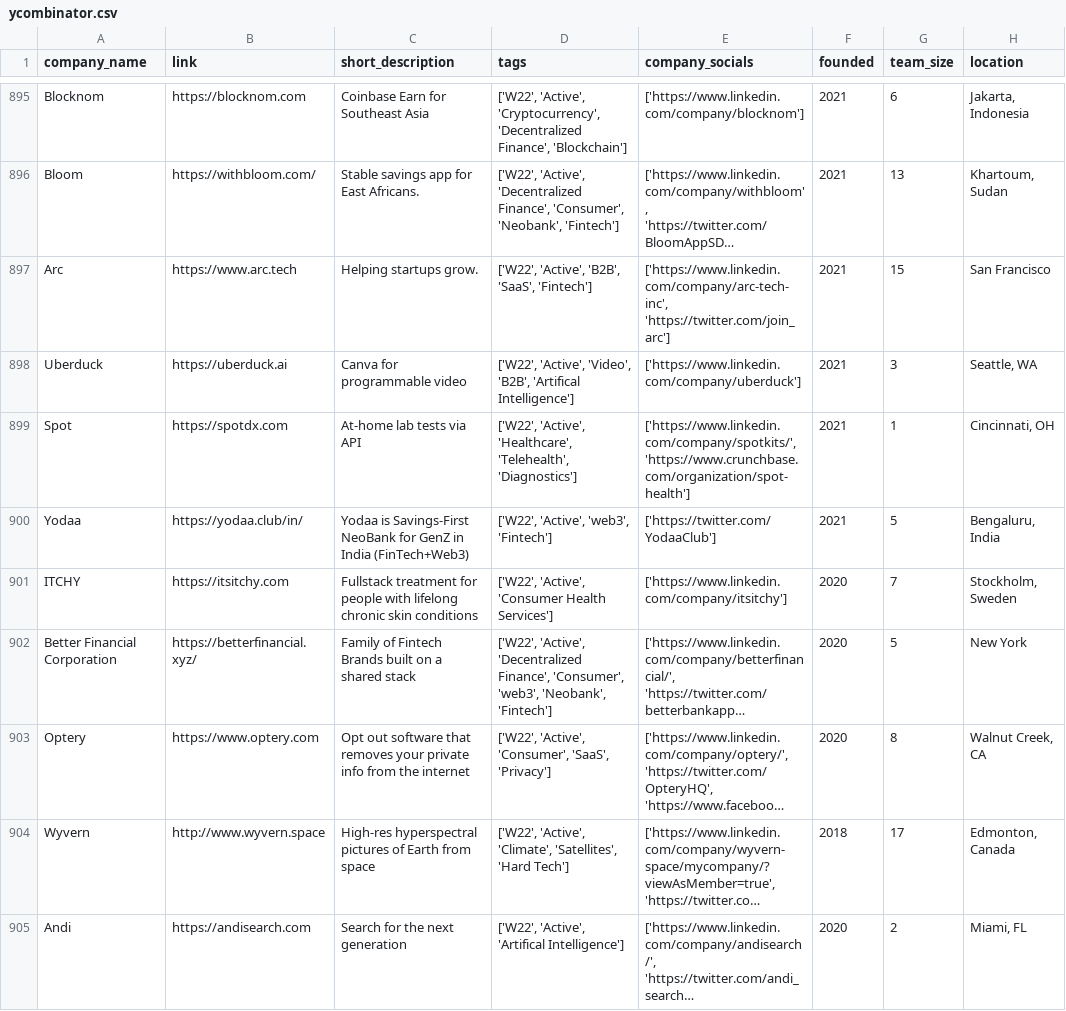
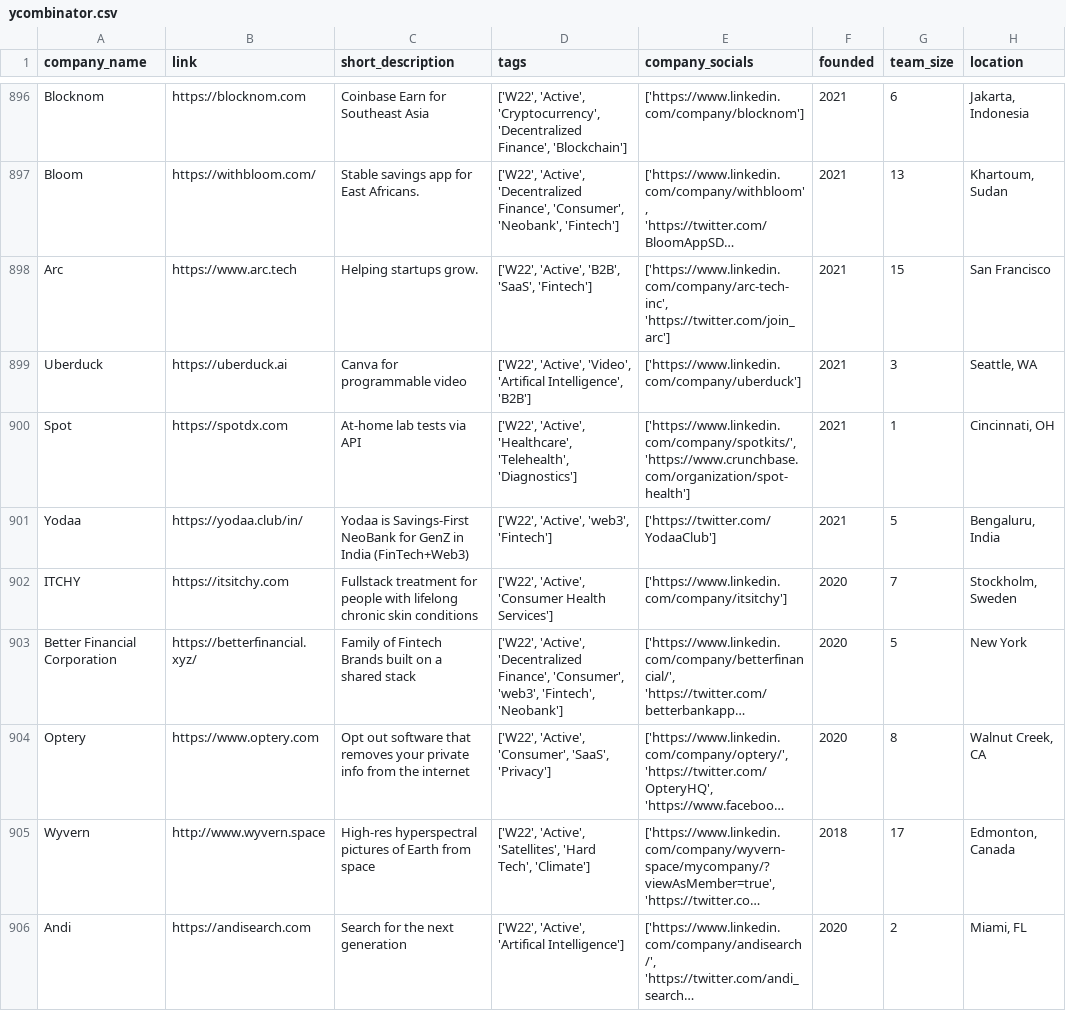
Before and after one commit to dit-x/y-combinator-scraper, a CSV file: ycombinator.csv, drawn as a sheet; only a part is shown, gaps mark what is left out; long unchanged cells end in …; addresses are those after the commit; the diff covers the shown part only; the diff names each change by its address in the sheet, - before the commit and + after, or states it on an @@ line.

```diff
--- a/ycombinator.csv
+++ b/ycombinator.csv
-D899 (tags): …'Active', 'Video', 'B2B', 'Artifical Intelligence']
+D899 (tags): …'Active', 'Video', 'Artifical Intelligence', 'B2B']
-D903 (tags): …'Consumer', 'web3', 'Neobank', 'Fintech']
+D903 (tags): …'Consumer', 'web3', 'Fintech', 'Neobank']
-D905 (tags): ['W22', 'Active', 'Climate', 'Satellites', 'Hard Tech']
+D905 (tags): ['W22', 'Active', 'Satellites', 'Hard Tech', 'Climate']
```
Also changed, not shown: 1 added row, 1 removed row and 170 edited cells elsewhere in this file, 1 other file.
